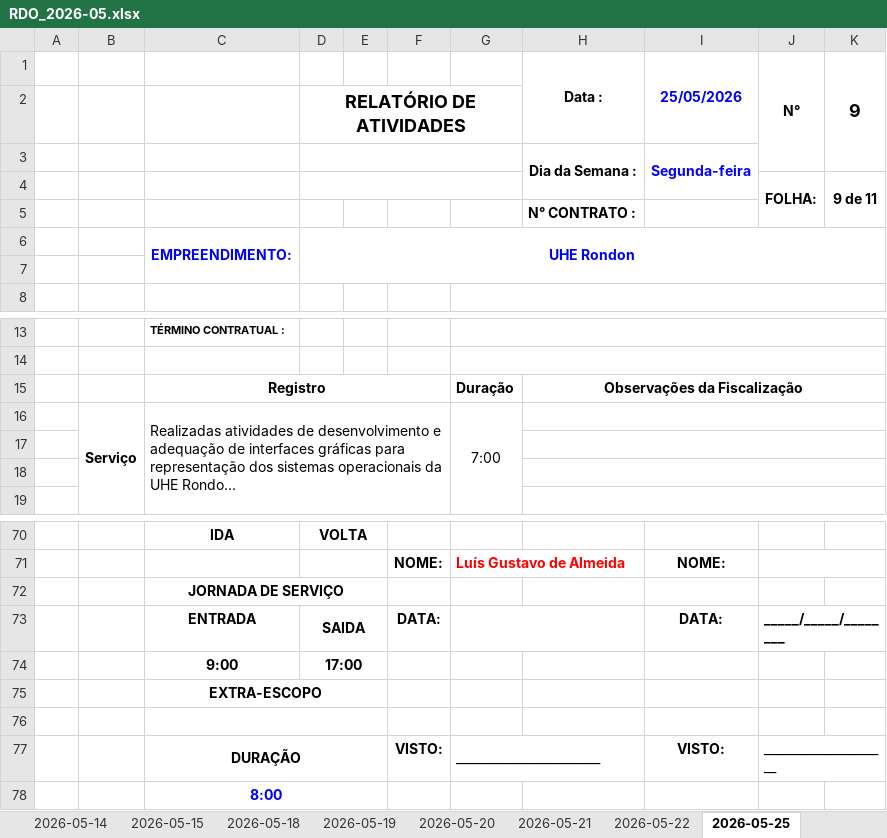
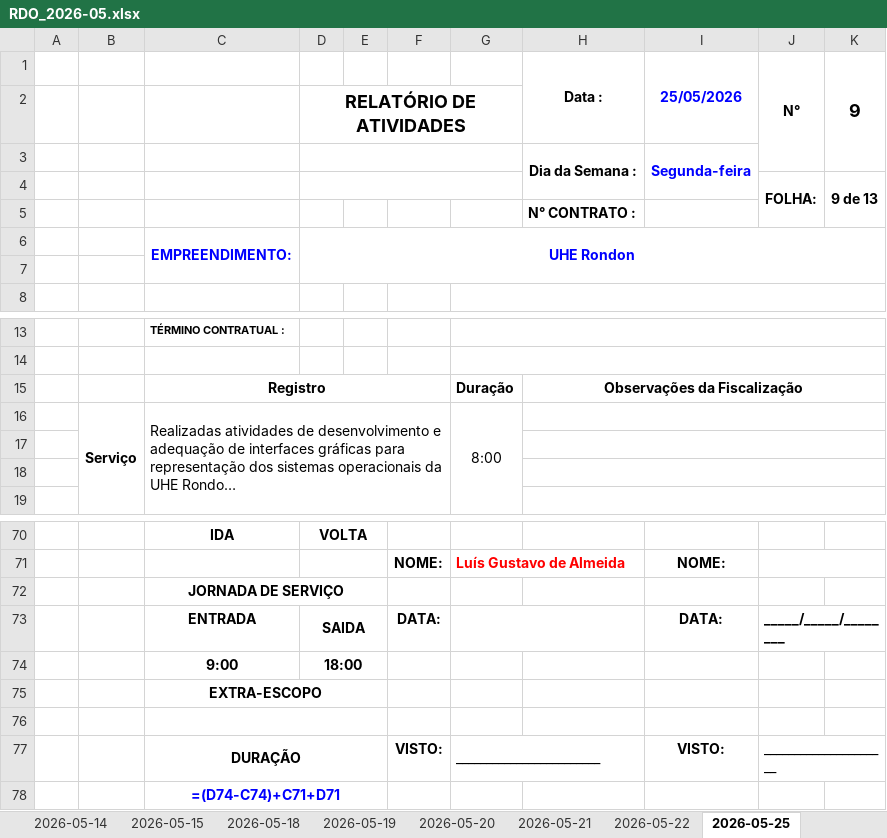
Before and after one commit to luisgustavoalmeida/Gerar_Relatorio, an Excel workbook: saida_relatorios/Eletrogóes_S_A/Supervisório_UHE_Rondon/RDO_2026-05.xlsx, sheet 2026-05-25, drawn as a sheet; only a part is shown, gaps mark what is left out; long unchanged cells end in …; values as stored, in another font and other column widths than the file's, no borders; formulas without a stored value are shown as written; the diff names each change by its address in the sheet, - before the commit and + after, or states it on an @@ line.

```diff
--- a/saida_relatorios/Eletrogóes_S_A/Supervisório_UHE_Rondon/RDO_2026-05.xlsx (sheet 2026-05-25)
+++ b/saida_relatorios/Eletrogóes_S_A/Supervisório_UHE_Rondon/RDO_2026-05.xlsx (sheet 2026-05-25)
-K4 (9): 9 de 11
+K4 (9): 9 de 13
-G16: 7:00
+G16: 8:00
-D74: 17:00
+D74: 18:00
-C78: 8:00
+C78: =(D74-C74)+C71+D71
```
Also changed, not shown: sheet 2026-05-21, sheet 2026-05-26, sheet 2026-05-20, sheet 2026-05-18, sheet 2026-05-27, sheet 2026-05-15, 5 more sheets, other sheet tabs, saida_relatorios/Eletrogóes_S_A/Supervisório_UHE_Rondon/FT_2026-05.xlsx, 2 other files.
